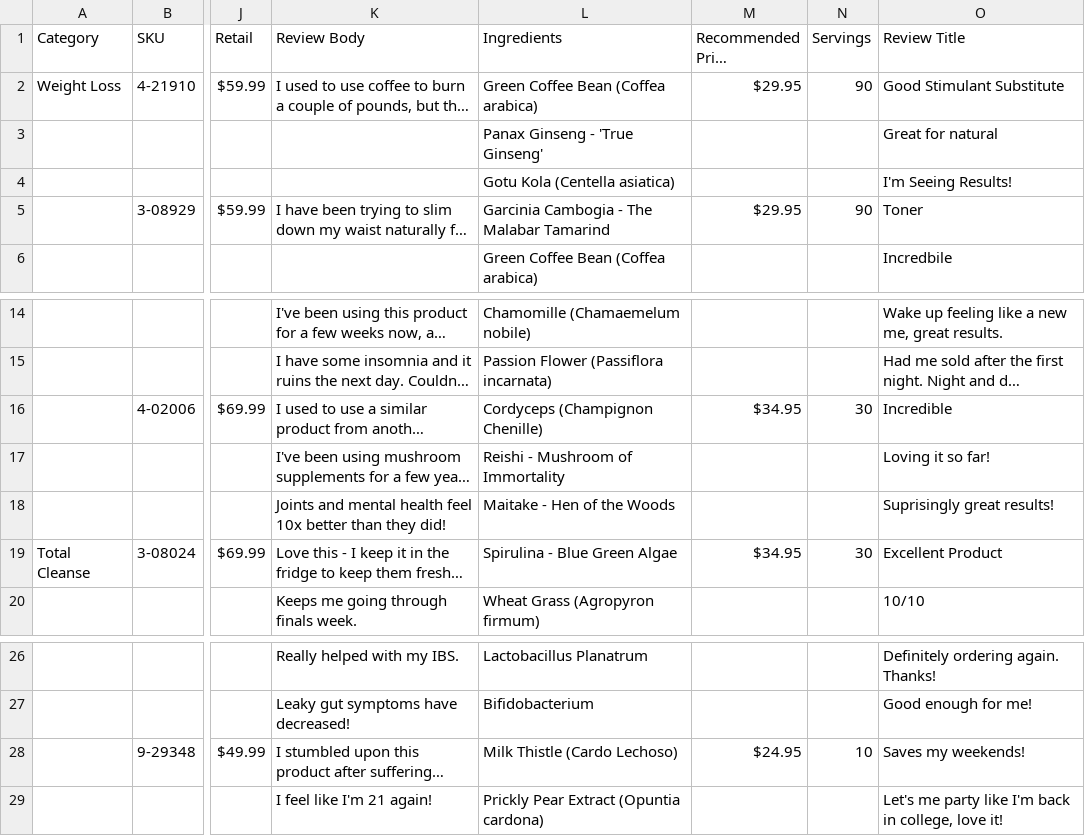
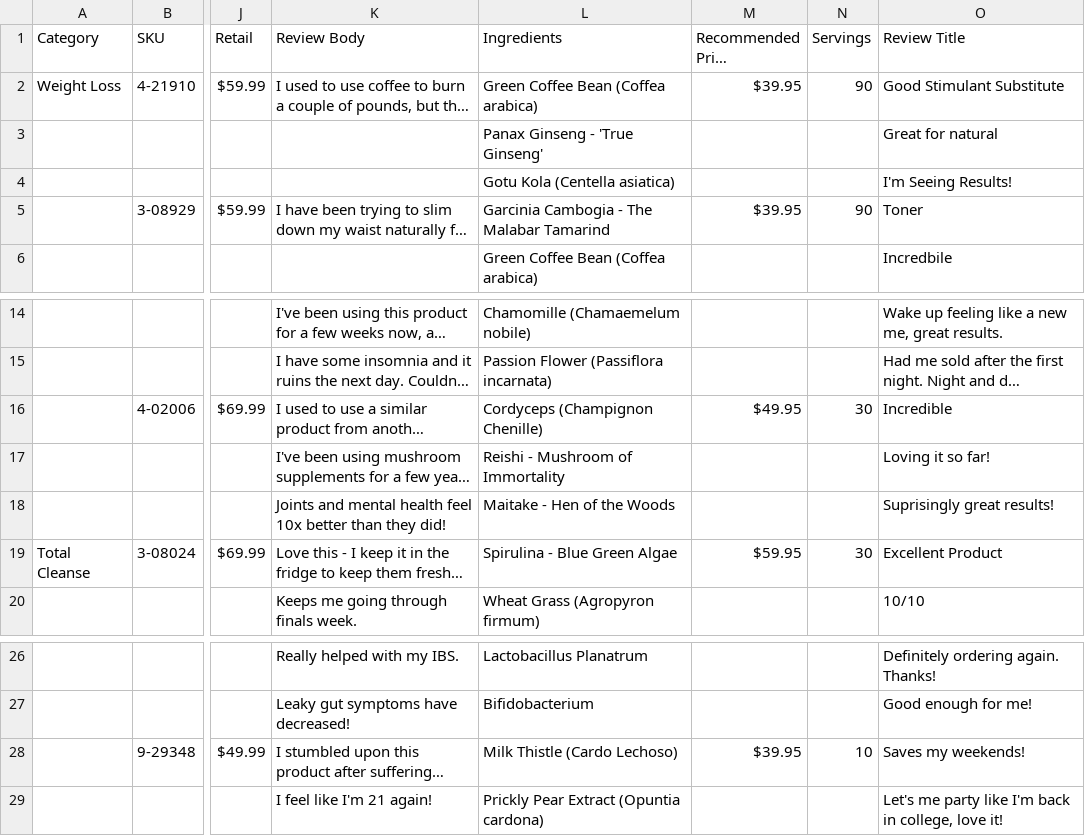
Before and after one commit to amatthi/Genesus, a CSV file: storage/csv/Genesus Data & Formula's - Input Data Sheet.csv, drawn as a sheet; only a part is shown, gaps mark what is left out; long unchanged cells end in …; the diff names each change by its address in the sheet, - before the commit and + after, or states it on an @@ line.

Commit message:
price changes

```diff
--- a/storage/csv/Genesus Data & Formula's - Input Data Sheet.csv
+++ b/storage/csv/Genesus Data & Formula's - Input Data Sheet.csv
-M2: $29.95
+M2: $39.95
-M5: $29.95
+M5: $39.95
-M16: $34.95
+M16: $49.95
-M19: $34.95
+M19: $59.95
-M28: $24.95
+M28: $39.95
```
